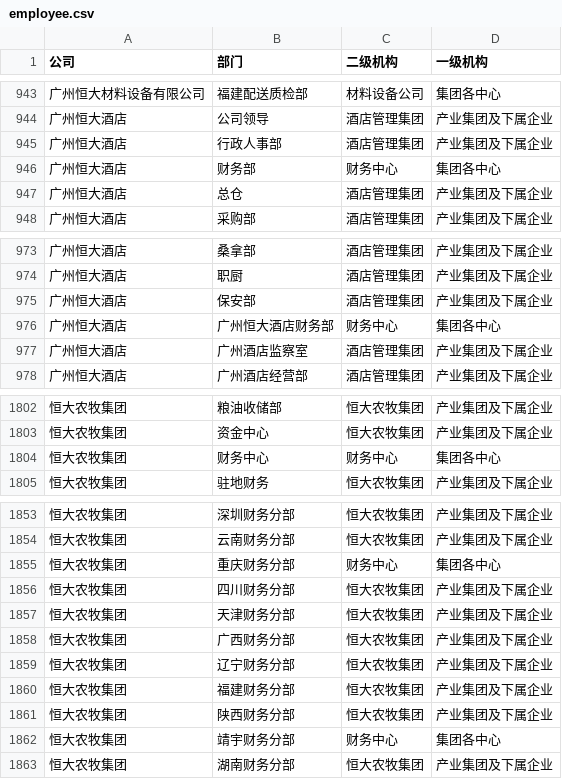
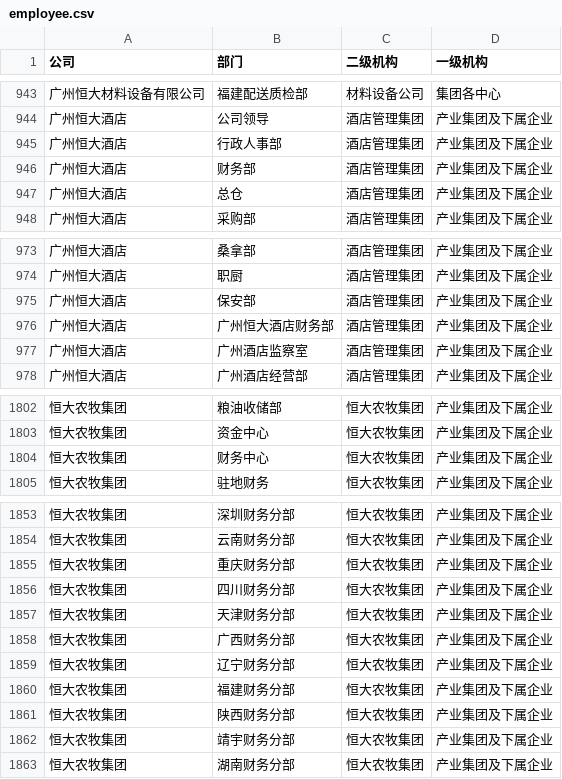
Before and after one commit to Char-CN/WSDL2JAVA, a CSV file: resource/employee.csv, drawn as a sheet; only a part is shown, gaps mark what is left out; the diff covers the shown part only.

```diff
--- a/resource/employee.csv
+++ b/resource/employee.csv
@@ -945,3 +945,3 @@
 广州恒大酒店	行政人事部	酒店管理集团	产业集团及下属企业
-广州恒大酒店	财务部	财务中心	集团各中心
+广州恒大酒店	财务部	酒店管理集团	产业集团及下属企业
 广州恒大酒店	总仓	酒店管理集团	产业集团及下属企业
@@ -975,3 +975,3 @@
 广州恒大酒店	保安部	酒店管理集团	产业集团及下属企业
-广州恒大酒店	广州恒大酒店财务部	财务中心	集团各中心
+广州恒大酒店	广州恒大酒店财务部	酒店管理集团	产业集团及下属企业
 广州恒大酒店	广州酒店监察室	酒店管理集团	产业集团及下属企业
@@ -1803,3 +1803,3 @@
 恒大农牧集团	资金中心	恒大农牧集团	产业集团及下属企业
-恒大农牧集团	财务中心	财务中心	集团各中心
+恒大农牧集团	财务中心	恒大农牧集团	产业集团及下属企业
 恒大农牧集团	驻地财务	恒大农牧集团	产业集团及下属企业
@@ -1854,3 +1854,3 @@
 恒大农牧集团	云南财务分部	恒大农牧集团	产业集团及下属企业
-恒大农牧集团	重庆财务分部	财务中心	集团各中心
+恒大农牧集团	重庆财务分部	恒大农牧集团	产业集团及下属企业
 恒大农牧集团	四川财务分部	恒大农牧集团	产业集团及下属企业
@@ -1861,3 +1861,3 @@
 恒大农牧集团	陕西财务分部	恒大农牧集团	产业集团及下属企业
-恒大农牧集团	靖宇财务分部	财务中心	集团各中心
+恒大农牧集团	靖宇财务分部	恒大农牧集团	产业集团及下属企业
 恒大农牧集团	湖南财务分部	恒大农牧集团	产业集团及下属企业
```
Also changed, not shown: 40 edited cells elsewhere in this file.
